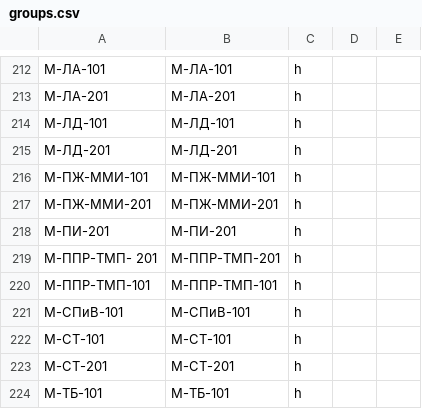
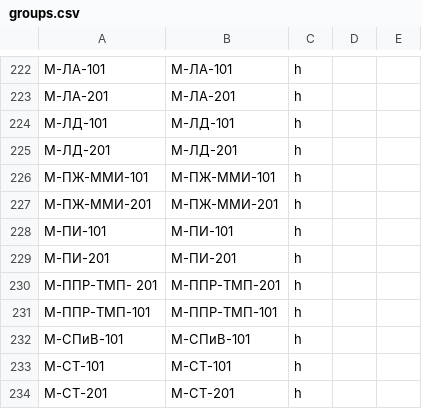
Before and after one commit to VladUd5/raspisanie-2.0, a CSV file: stand/etl/dictionary/groups.csv, drawn as a sheet; only a part is shown, gaps mark what is left out; the shorter side is filled out with more unchanged rows; the diff covers the shown part only.

```diff
--- a/stand/etl/dictionary/groups.csv
+++ b/stand/etl/dictionary/groups.csv
@@ -217,2 +227,3 @@
 М-ПЖ-ММИ-201,М-ПЖ-ММИ-201,h,,
+М-ПИ-101,М-ПИ-101,h,,
 М-ПИ-201,М-ПИ-201,h,,
```
Also changed, not shown: 10 added rows elsewhere in this file, stand/etl/dictionary/teachers.csv, 4 other files.
